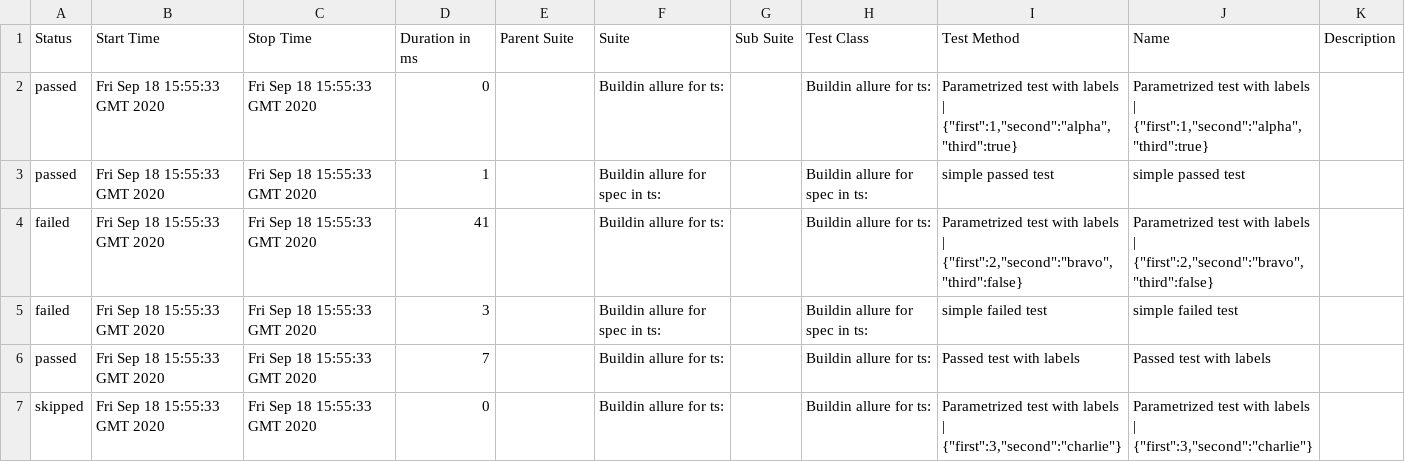
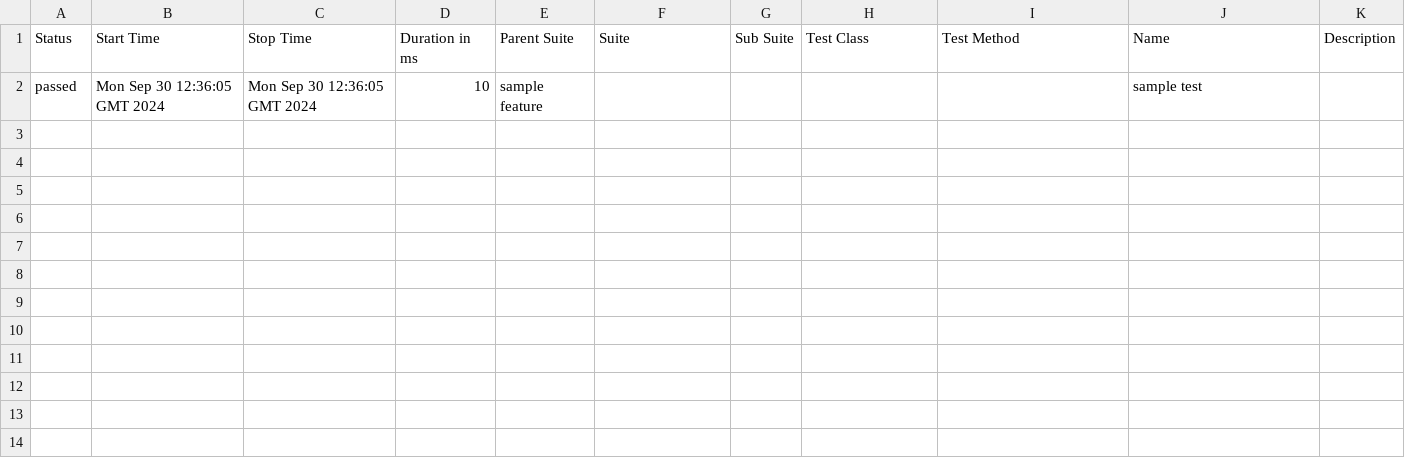
Before and after one commit to allure-examples/codeceptjs-npm-ts, a CSV file: 3/data/suites.csv, drawn as a sheet.

```diff
--- a/3/data/suites.csv
+++ b/3/data/suites.csv
@@ -1,7 +1,2 @@
 "Status","Start Time","Stop Time","Duration in ms","Parent Suite","Suite","Sub Suite","Test Class","Test Method","Name","Description"
-"passed","Fri Sep 18 15:55:33 GMT 2020","Fri Sep 18 15:55:33 GMT 2020","0","","Buildin allure for ts:","","Buildin allure for ts:","Parametrized test with labels | {""first"":1,""second"":""alpha"",""third"":true}","Parametrized test with labels | {""first"":1,""second"":""alpha"",""third"":true}",""
-"passed","Fri Sep 18 15:55:33 GMT 2020","Fri Sep 18 15:55:33 GMT 2020","1","","Buildin allure for spec in ts:","","Buildin allure for spec in ts:","simple passed test","simple passed test",""
-"failed","Fri Sep 18 15:55:33 GMT 2020","Fri Sep 18 15:55:33 GMT 2020","41","","Buildin allure for ts:","","Buildin allure for ts:","Parametrized test with labels | {""first"":2,""second"":""bravo"",""third"":false}","Parametrized test with labels | {""first"":2,""second"":""bravo"",""third"":false}",""
-"failed","Fri Sep 18 15:55:33 GMT 2020","Fri Sep 18 15:55:33 GMT 2020","3","","Buildin allure for spec in ts:","","Buildin allure for spec in ts:","simple failed test","simple failed test",""
-"passed","Fri Sep 18 15:55:33 GMT 2020","Fri Sep 18 15:55:33 GMT 2020","7","","Buildin allure for ts:","","Buildin allure for ts:","Passed test with labels","Passed test with labels",""
-"skipped","Fri Sep 18 15:55:33 GMT 2020","Fri Sep 18 15:55:33 GMT 2020","0","","Buildin allure for ts:","","Buildin allure for ts:","Parametrized test with labels | {""first"":3,""second"":""charlie""}","Parametrized test with labels | {""first"":3,""second"":""charlie""}",""
+"passed","Mon Sep 30 12:36:05 GMT 2024","Mon Sep 30 12:36:05 GMT 2024","10","sample feature","","","","","sample test",""
```
Also changed, not shown: 46 other files.
